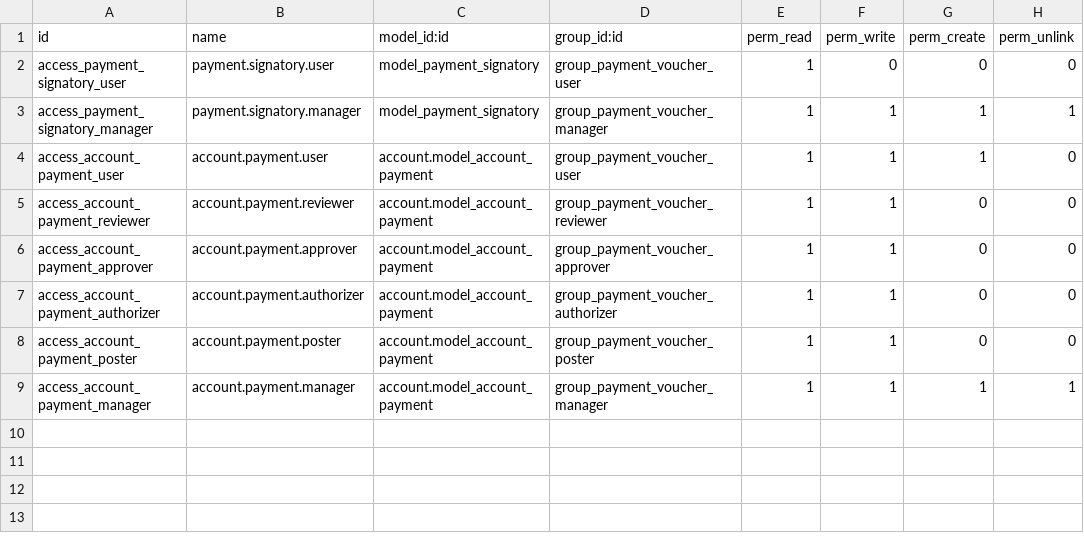
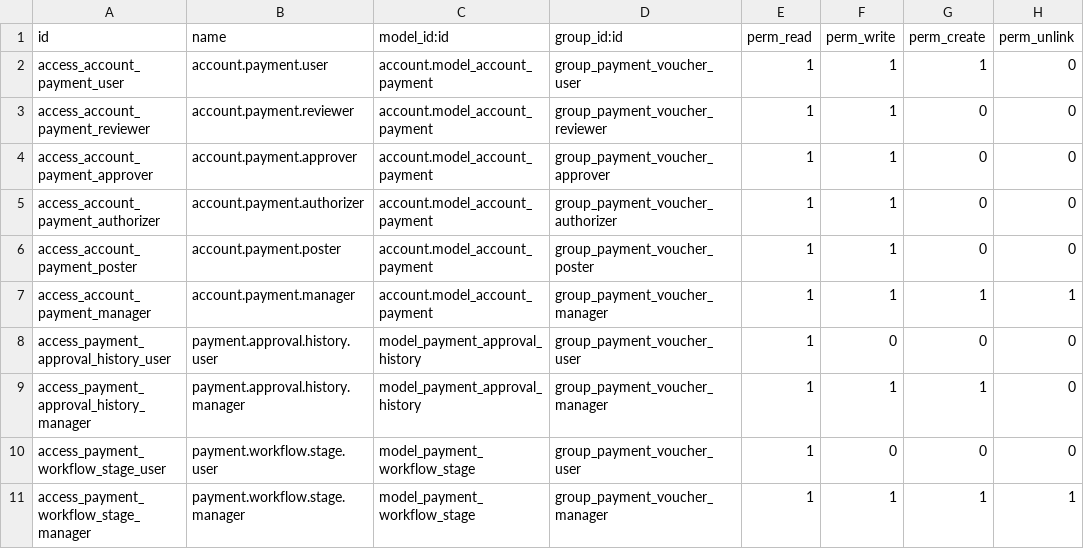
Before and after one commit to renbran/FINAL-ODOO-APPS, a CSV file: account_payment_final/security/ir.model.access.csv, drawn as a sheet; removed rows and columns are numbered as before the commit, all else as after; the diff names each change by its address in the sheet, - before the commit and + after, or states it on an @@ line.

```diff
--- a/account_payment_final/security/ir.model.access.csv
+++ b/account_payment_final/security/ir.model.access.csv
-row 2: access_payment_signatory_user | payment.signatory.user | model_payment_signatory | group_payment_voucher_user | 1 | 0 | 0 | 0
-row 3: access_payment_signatory_manager | payment.signatory.manager | model_payment_signatory | group_payment_voucher_manager | 1 | 1 | 1 | 1
+row 8: access_payment_approval_history_user | payment.approval.history.user | model_payment_approval_history | group_payment_voucher_user | 1 | 0 | 0 | 0
+row 9: access_payment_approval_history_manager | payment.approval.history.manager | model_payment_approval_history | group_payment_voucher_manager | 1 | 1 | 1 | 0
+row 10: access_payment_workflow_stage_user | payment.workflow.stage.user | model_payment_workflow_stage | group_payment_voucher_user | 1 | 0 | 0 | 0
+row 11: access_payment_workflow_stage_manager | payment.workflow.stage.manager | model_payment_workflow_stage | group_payment_voucher_manager | 1 | 1 | 1 | 1
```
Also changed, not shown: 22 other files.
